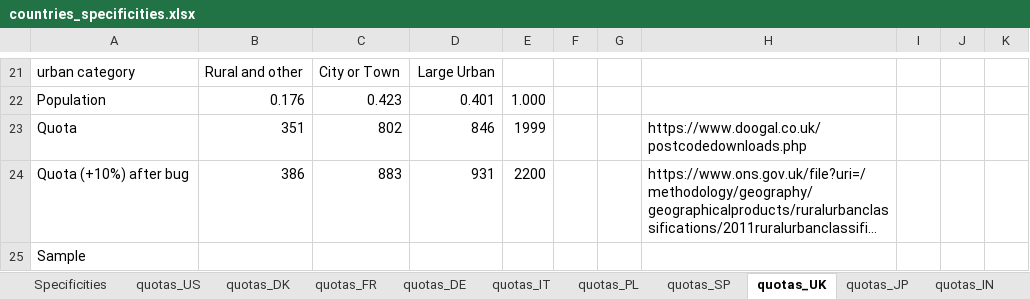
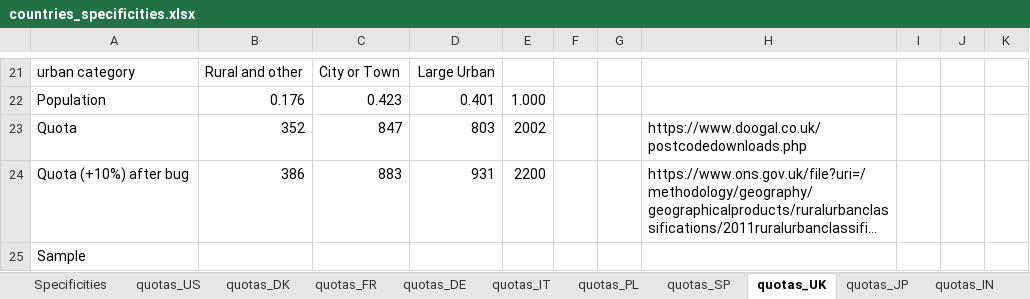
Before and after one commit to mariuslehenaff/oecd_climate, an Excel workbook: questionnaires/countries_specificities.xlsx, sheet quotas_UK, drawn as a sheet; only a part is shown, gaps mark what is left out; long unchanged cells end in …; values as stored, in another font and other column widths than the file's, no borders; the diff names each change by its address in the sheet, - before the commit and + after, or states it on an @@ line.

```diff
--- a/questionnaires/countries_specificities.xlsx (sheet quotas_UK)
+++ b/questionnaires/countries_specificities.xlsx (sheet quotas_UK)
-B23: 351
+B23: 352
-C23: 802
+C23: 847
-D23: 846
+D23: 803
-E23: 1999
+E23: 2002
```
Also changed, not shown: sheet Specificities, 10 other files.
